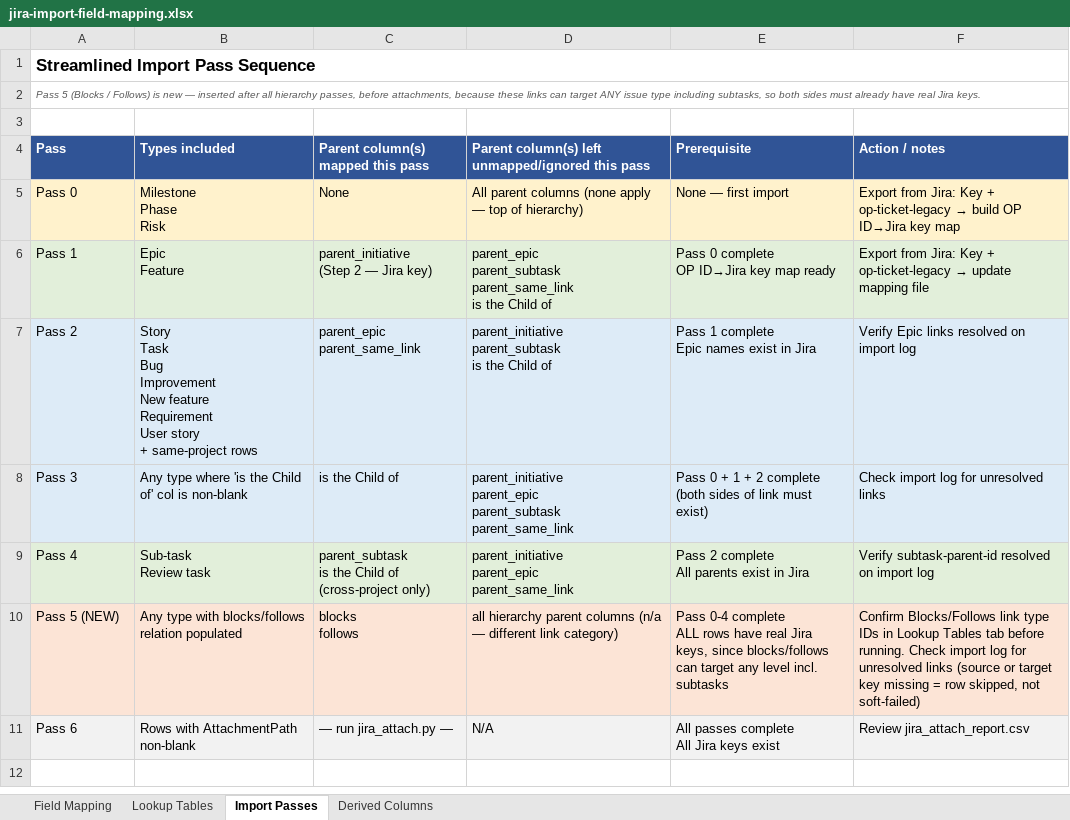
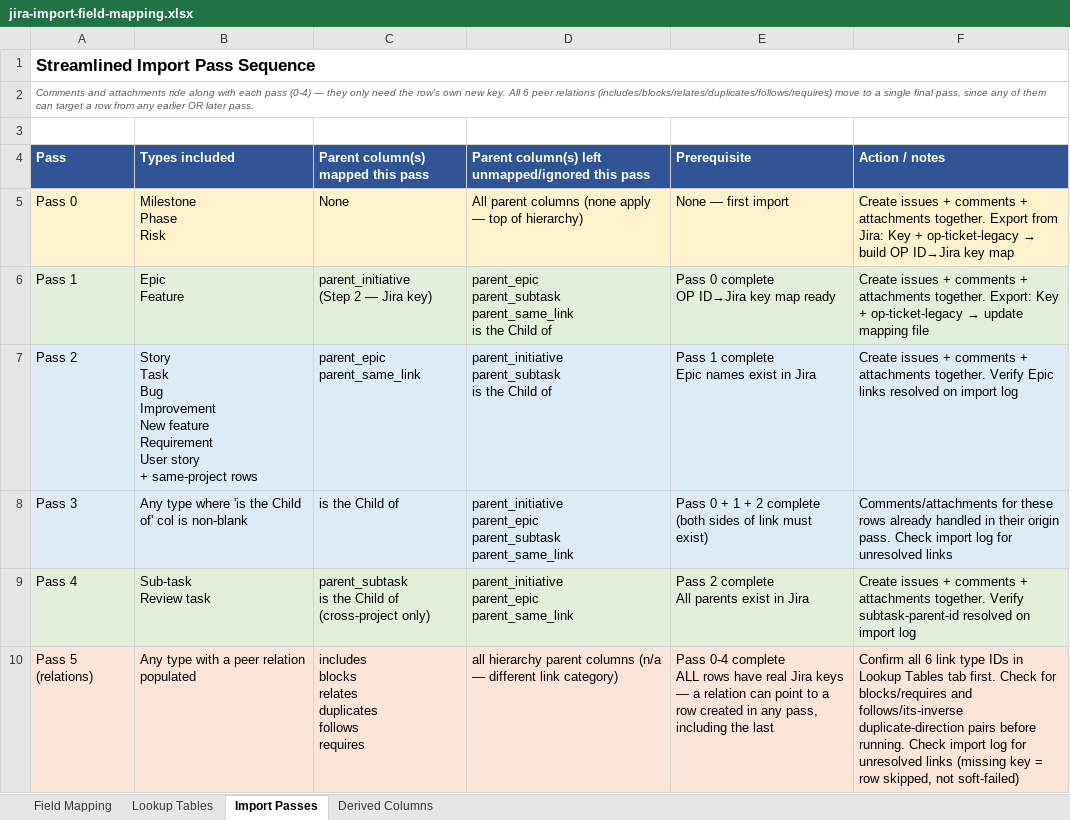
Before and after one commit to seannaesmb/work_items, an Excel workbook: CSV_jira_configuration_file/jira-import-field-mapping.xlsx, sheet Import Passes, drawn as a sheet; values as stored, in another font and other column widths than the file's, no borders; removed rows and columns are numbered as before the commit, all else as after; ↵ is a line break in a cell; the diff names each change by its address in the sheet, - before the commit and + after, or states it on an @@ line.

```diff
--- a/CSV_jira_configuration_file/jira-import-field-mapping.xlsx (sheet Import Passes)
+++ b/CSV_jira_configuration_file/jira-import-field-mapping.xlsx (sheet Import Passes)
-A2 (Pass): Pass 5 (Blocks / Follows) is new — inserted after all hierarchy passes, before attachments, because these links can target ANY issue type including subtasks, so both sides must already have real Jira keys.
+A2 (Pass): Comments and attachments ride along with each pass (0-4) — they only need the row's own new key. All 6 peer relations (includes/blocks/relates/duplicates/follows/requires) move to a single final pass, since any of them can target a row from any earlier OR later pass.
-F5 (Action / notes): Export from…
+F5 (Action / notes): Create issues + comments + attachments together. Export from…
-F6 (Action / notes): Export from Jira: Key +…
+F6 (Action / notes): Create issues + comments + attachments together. Export: Key +…
-F7 (Action / notes): Verify Epic…
+F7 (Action / notes): Create issues + comments + attachments together. Verify Epic…
-F8 (Action / notes): Check import…
+F8 (Action / notes): Comments/attachments for these rows already handled in their origin pass. Check import…
-F9 (Action / notes): Verify subtask-parent-id…
+F9 (Action / notes): Create issues + comments + attachments together. Verify subtask-parent-id…
-row 10: Pass 5 (NEW) | Any type with blocks/follows relation populated | blocks ↵ follows | all hierarchy parent columns (n/a — different link category) | Pass 0-4 complete ↵ ALL rows have real Jira keys, since blocks/follows can target any level incl. subtasks | Confirm Blocks/Follows link type IDs in Lookup Tables tab before running. Check import log for unresolved links (source or target key missing = row skipped, not soft-failed)
-row 11: Pass 6 | Rows with AttachmentPath non-blank | — run jira_attach.py — | N/A | All passes complete ↵ All Jira keys exist | Review jira_attach_report.csv
+row 10: Pass 5 (relations) | Any type with a peer relation populated | includes ↵ blocks ↵ relates ↵ duplicates ↵ follows ↵ requires | all hierarchy parent columns (n/a — different link category) | Pass 0-4 complete ↵ ALL rows have real Jira keys — a relation can point to a row created in any pass, including the last | Confirm all 6 link type IDs in Lookup Tables tab first. Check for blocks/requires and follows/its-inverse duplicate-direction pairs before running. Check import log for unresolved links (missing key = row skipped, not soft-failed)
```
Also changed, not shown: sheet Derived Columns, sheet Field Mapping, sheet Lookup Tables.
